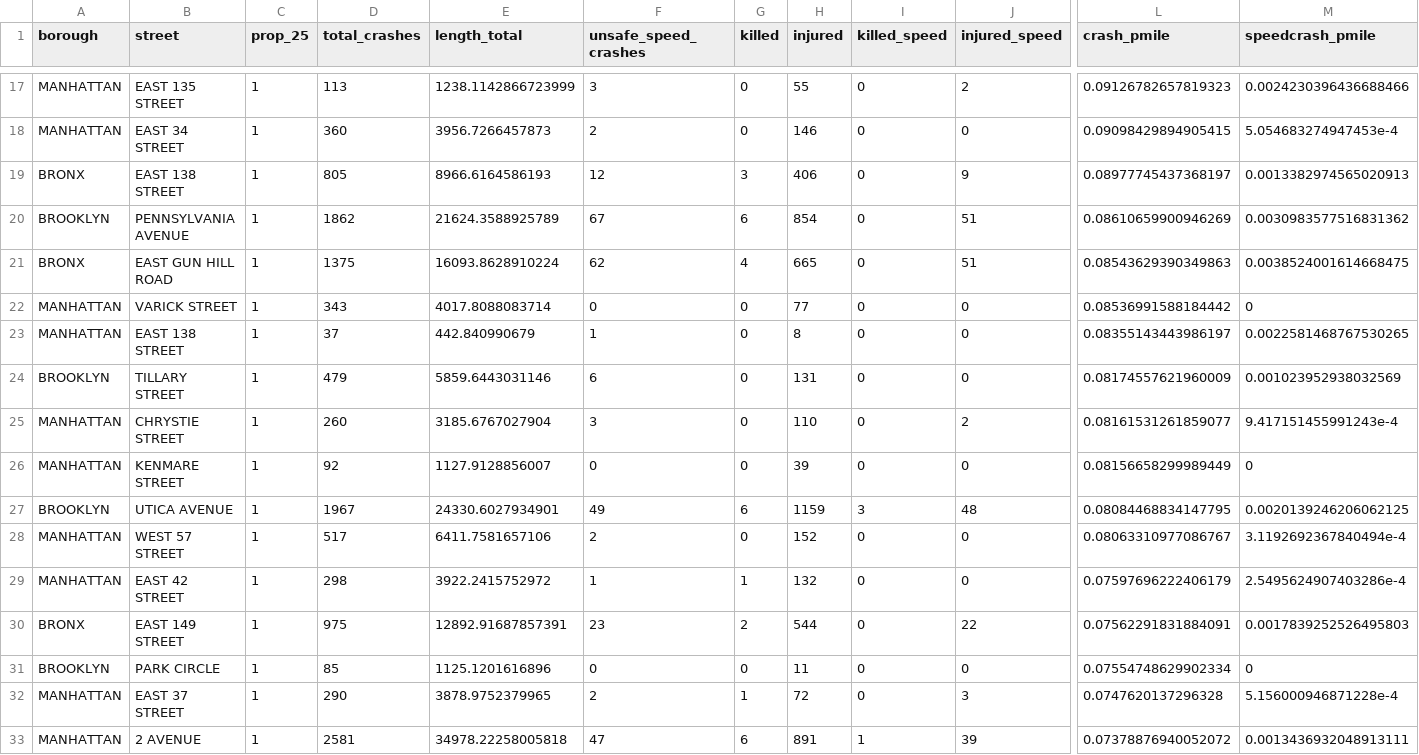
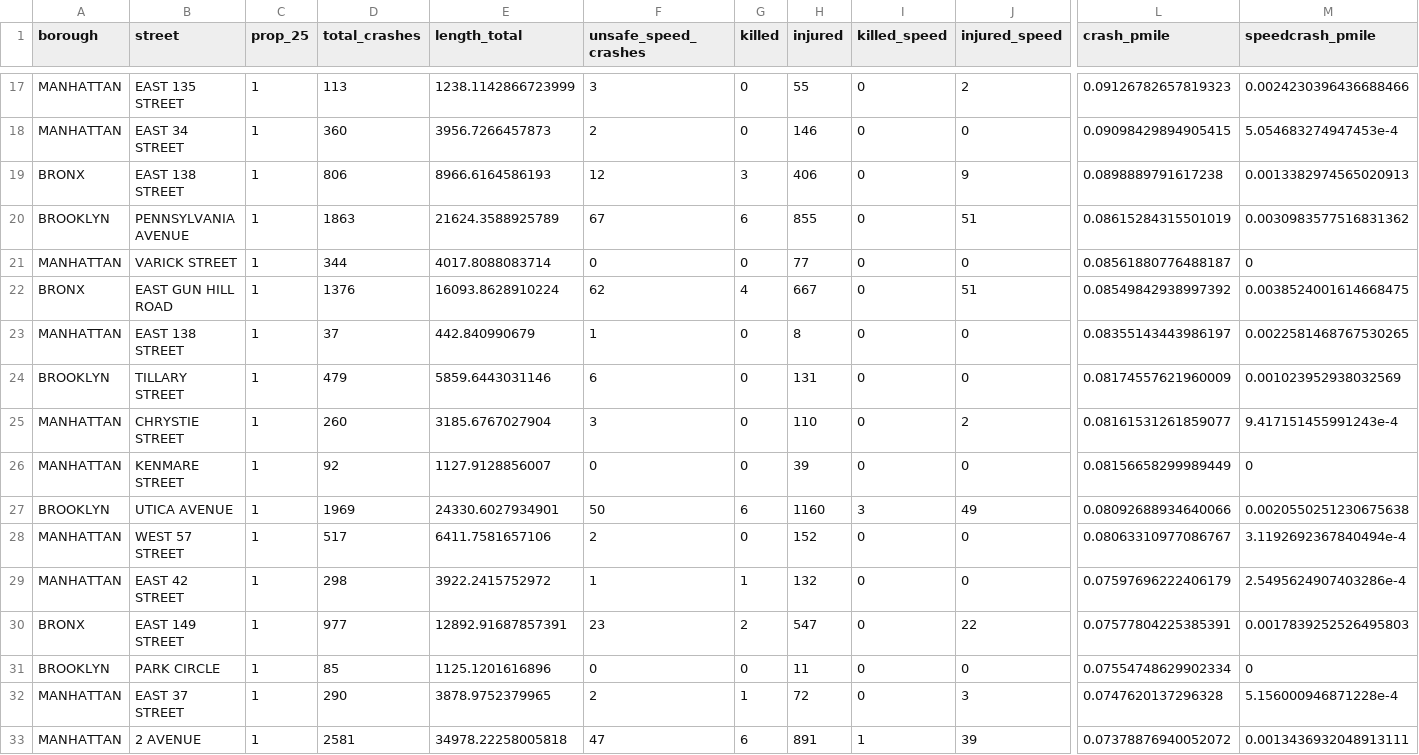
Before and after one commit to pspauster/twenty-mph-streets, a CSV file: top50_crashpmile.csv, drawn as a sheet; only a part is shown, gaps mark what is left out; removed rows and columns are numbered as before the commit, all else as after; rows hold the shown columns only; the diff covers the shown part only; the diff names each change by its address in the sheet, - before the commit and + after, or states it on an @@ line.

```diff
--- a/top50_crashpmile.csv
+++ b/top50_crashpmile.csv
-D19 (total_crashes): 805
+D19 (total_crashes): 806
-L19 (crash_pmile): 0.08977745437368197
+L19 (crash_pmile): 0.0898889791617238
-D20 (total_crashes): 1862
+D20 (total_crashes): 1863
-H20 (injured): 854
+H20 (injured): 855
-L20 (crash_pmile): 0.08610659900946269
+L20 (crash_pmile): 0.08615284315501019
-row 21: BRONX | EAST GUN HILL ROAD | 1 | 1375 | 16093.8628910224 | 62 | 4 | 665 | 0 | 51 | 0.08543629390349863 | 0.0038524001614668475
-D21 (total_crashes): 343
+D21 (total_crashes): 344
-L21 (crash_pmile): 0.08536991588184442
+L21 (crash_pmile): 0.08561880776488187
+row 22: BRONX | EAST GUN HILL ROAD | 1 | 1376 | 16093.8628910224 | 62 | 4 | 667 | 0 | 51 | 0.08549842938997392 | 0.0038524001614668475
-D27 (total_crashes): 1967
+D27 (total_crashes): 1969
-F27 (unsafe_speed_crashes): 49
+F27 (unsafe_speed_crashes): 50
-H27 (injured): 1159
+H27 (injured): 1160
-J27 (injured_speed): 48
+J27 (injured_speed): 49
-L27 (crash_pmile): 0.08084468834147795
+L27 (crash_pmile): 0.08092688934640066
-M27 (speedcrash_pmile): 0.0020139246206062125
+M27 (speedcrash_pmile): 0.0020550251230675638
-D30 (total_crashes): 975
+D30 (total_crashes): 977
-H30 (injured): 544
+H30 (injured): 547
-L30 (crash_pmile): 0.07562291831884091
+L30 (crash_pmile): 0.07577804225385391
```
Also changed, not shown: 1 added row, 1 removed row and 21 edited cells elsewhere in this file, 3 other files.
